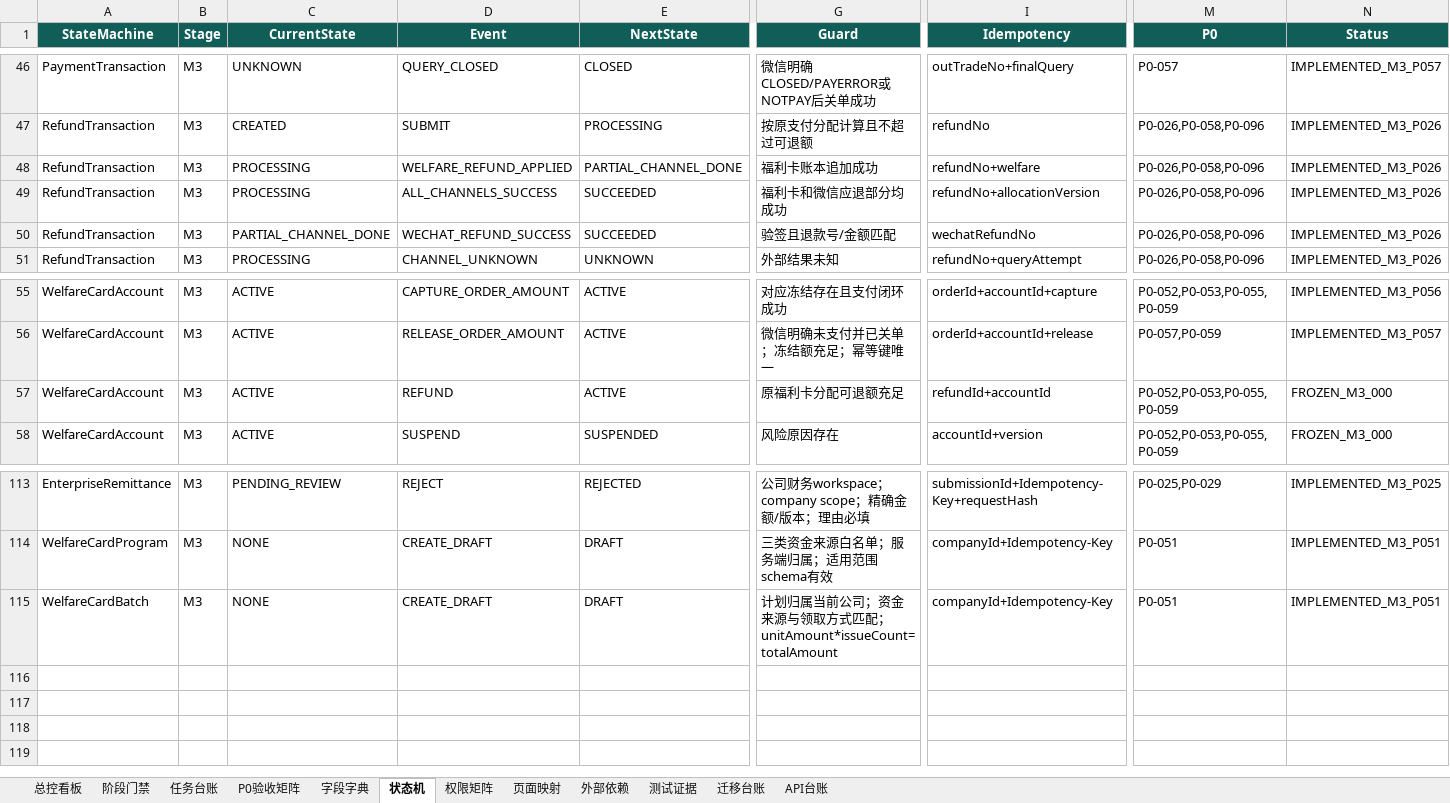
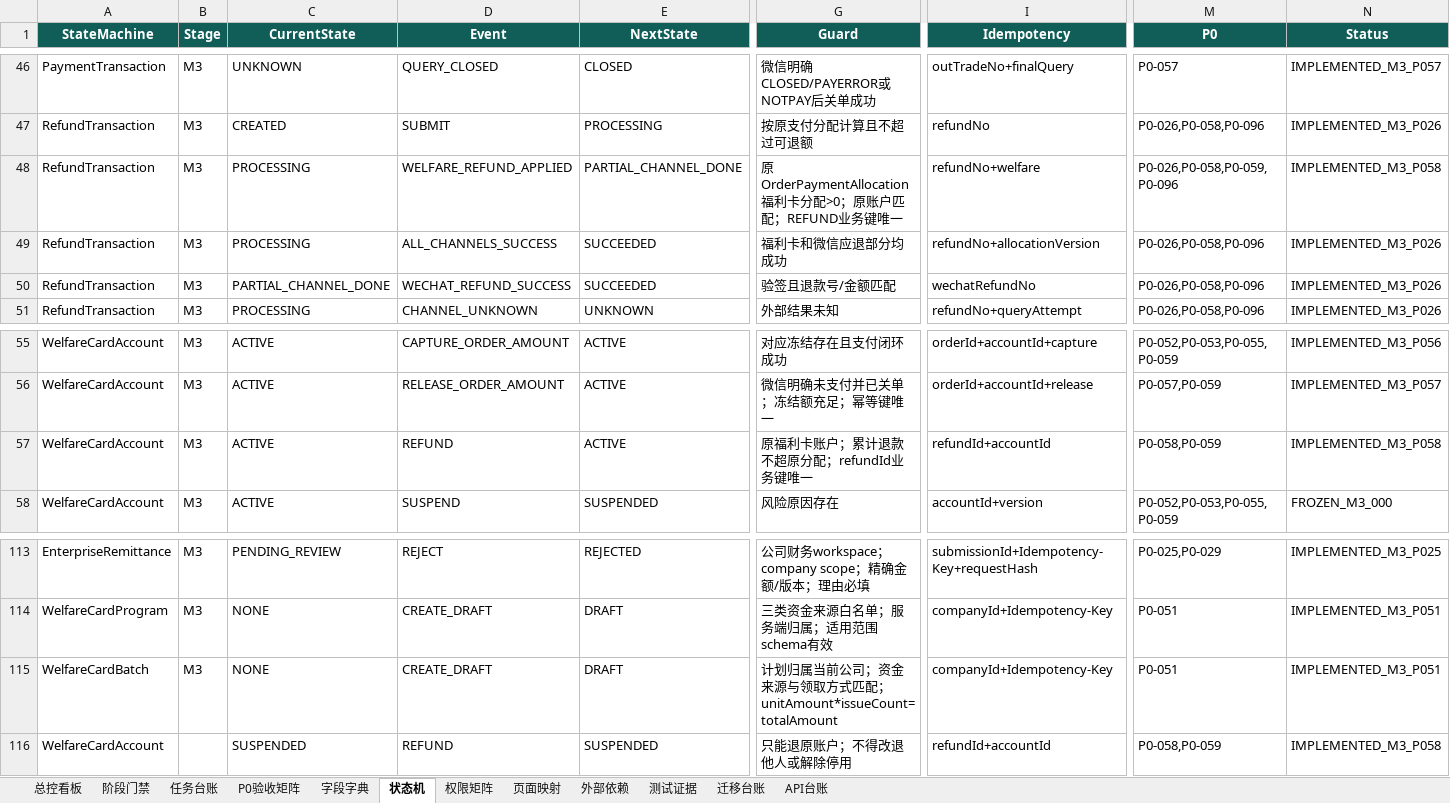
Before and after one commit to EasyStep-lee/flt1, an Excel workbook: 福礼社Codex5.6开发执行包V1.1/17-福礼社Codex5.6执行总控工作簿.xlsx, sheet 状态机, drawn as a sheet; only a part is shown, gaps mark what is left out; values as stored, in another font and other column widths than the file's, no borders; conditional formats and table styles not drawn; rows hold the shown columns only; the diff names each change by its address in the sheet, - before the commit and + after, or states it on an @@ line.

Commit message:
feat(m3): refund mixed payment to original channels

```diff
--- a/福礼社Codex5.6开发执行包V1.1/17-福礼社Codex5.6执行总控工作簿.xlsx (sheet 状态机)
+++ b/福礼社Codex5.6开发执行包V1.1/17-福礼社Codex5.6执行总控工作簿.xlsx (sheet 状态机)
-G48 (Guard): 福利卡账本追加成功
+G48 (Guard): 原OrderPaymentAllocation福利卡分配>0；原账户匹配；REFUND业务键唯一
-M48 (P0): P0-026,P0-058,P0-096
+M48 (P0): P0-026,P0-058,P0-059,P0-096
-N48 (Status): IMPLEMENTED_M3_P026
+N48 (Status): IMPLEMENTED_M3_P058
-G57 (Guard): 原福利卡分配可退额充足
+G57 (Guard): 原福利卡账户；累计退款不超原分配；refundId业务键唯一
-M57 (P0): P0-052,P0-053,P0-055,P0-059
+M57 (P0): P0-058,P0-059
-N57 (Status): FROZEN_M3_000
+N57 (Status): IMPLEMENTED_M3_P058
+row 116: WelfareCardAccount |  | SUSPENDED | REFUND | SUSPENDED | 只能退原账户；不得改退他人或解除停用 | refundId+accountId | P0-058,P0-059 | IMPLEMENTED_M3_P058
```
Also changed, not shown: sheet P0验收矩阵, sheet 任务台账, sheet 测试证据, sheet 字段字典, sheet 总控看板, sheet 迁移台账, 4 more sheets, 52 other files.
